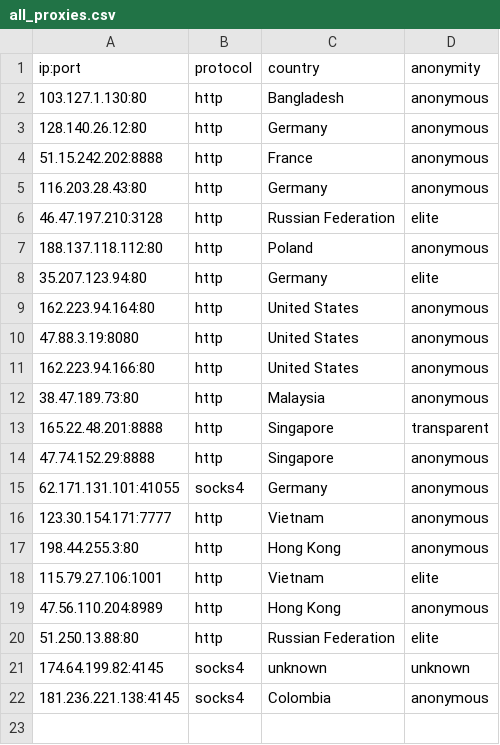
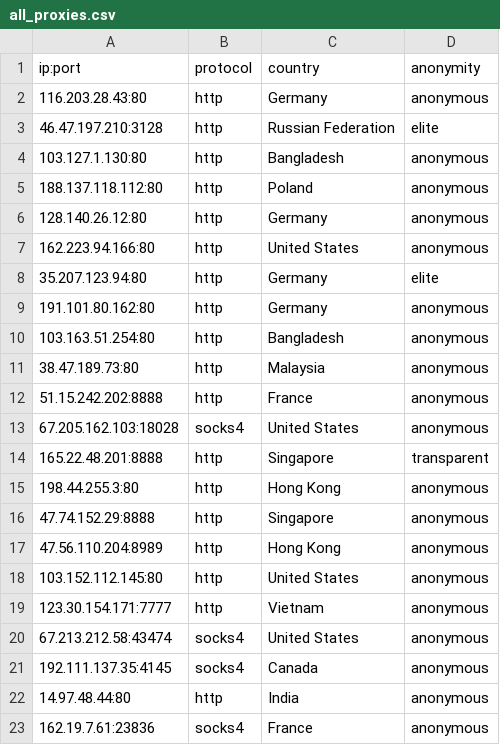
Before and after one commit to NoureddineRmila/daily-free-working-proxies, a CSV file: all_proxies.csv, drawn as a sheet.

Commit message:
Update proxies list

```diff
--- a/all_proxies.csv
+++ b/all_proxies.csv
@@ -1,22 +1,23 @@
 ip:port,protocol,country,anonymity
-103.127.1.130:80,http,Bangladesh,anonymous
-128.140.26.12:80,http,Germany,anonymous
-51.15.242.202:8888,http,France,anonymous
 116.203.28.43:80,http,Germany,anonymous
 46.47.197.210:3128,http,Russian Federation,elite
+103.127.1.130:80,http,Bangladesh,anonymous
 188.137.118.112:80,http,Poland,anonymous
+128.140.26.12:80,http,Germany,anonymous
+162.223.94.166:80,http,United States,anonymous
 35.207.123.94:80,http,Germany,elite
-162.223.94.164:80,http,United States,anonymous
-47.88.3.19:8080,http,United States,anonymous
-162.223.94.166:80,http,United States,anonymous
+191.101.80.162:80,http,Germany,anonymous
+103.163.51.254:80,http,Bangladesh,anonymous
 38.47.189.73:80,http,Malaysia,anonymous
+51.15.242.202:8888,http,France,anonymous
+67.205.162.103:18028,socks4,United States,anonymous
 165.22.48.201:8888,http,Singapore,transparent
+198.44.255.3:80,http,Hong Kong,anonymous
 47.74.152.29:8888,http,Singapore,anonymous
-62.171.131.101:41055,socks4,Germany,anonymous
+47.56.110.204:8989,http,Hong Kong,anonymous
+103.152.112.145:80,http,United States,anonymous
 123.30.154.171:7777,http,Vietnam,anonymous
-198.44.255.3:80,http,Hong Kong,anonymous
-115.79.27.106:1001,http,Vietnam,elite
-47.56.110.204:8989,http,Hong Kong,anonymous
-51.250.13.88:80,http,Russian Federation,elite
-174.64.199.82:4145,socks4,unknown,unknown
-181.236.221.138:4145,socks4,Colombia,anonymous
+67.213.212.58:43474,socks4,United States,anonymous
+192.111.137.35:4145,socks4,Canada,anonymous
+14.97.48.44:80,http,India,anonymous
+162.19.7.61:23836,socks4,France,anonymous
```
Also changed, not shown: 11 other files.
